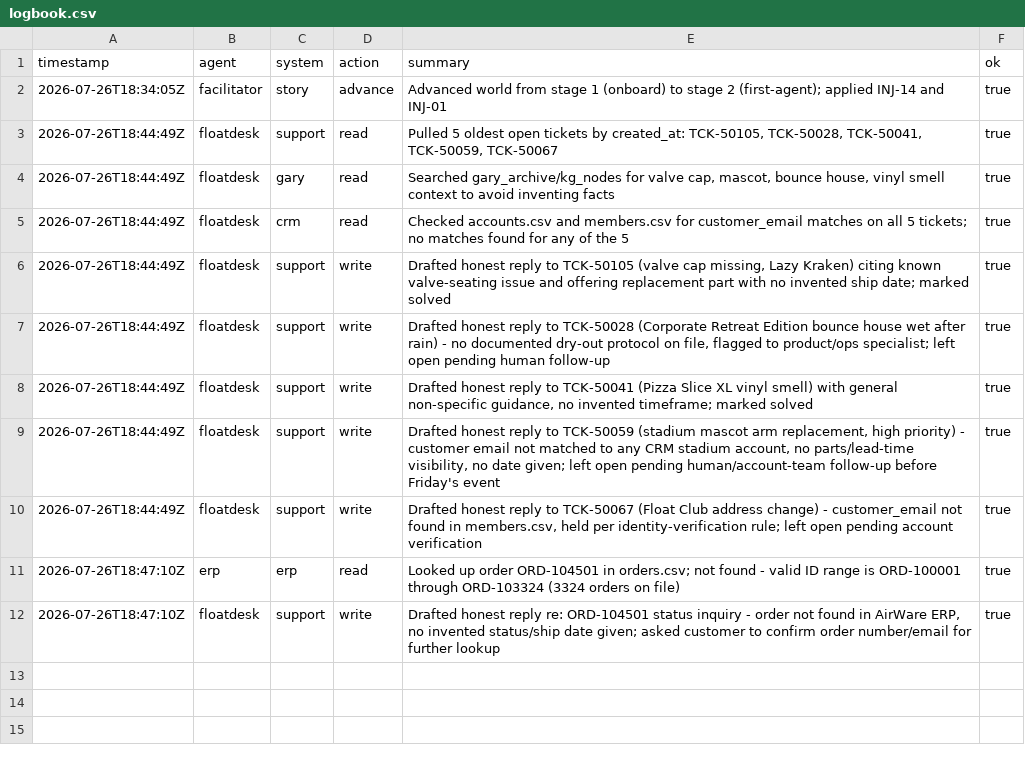
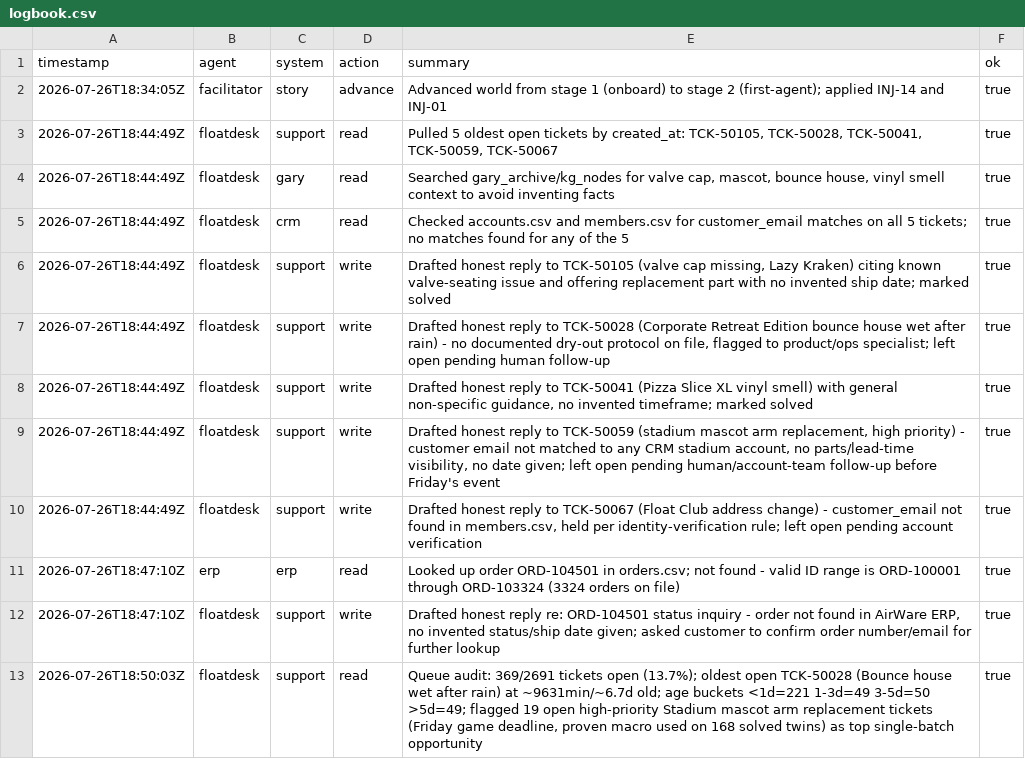
Before and after one commit to MIT-Agentic-AI-July-2026/Group-15-Blackout, a CSV file: world/logbook.csv, drawn as a sheet; the diff names each change by its address in the sheet, - before the commit and + after, or states it on an @@ line.

```diff
--- a/world/logbook.csv
+++ b/world/logbook.csv
+row 13: 2026-07-26T18:50:03Z | floatdesk | support | read | Queue audit: 369/2691 tickets open (13.7%); oldest open TCK-50028 (Bounce house wet after rain) at ~9631min/~6.7d old; age buckets <1d=221 1-3d=49 3-5d=50 >5d=49; flagged 19 open high-priority Stadium mascot arm replacement tickets (Friday game deadline, proven macro used on 168 solved twins) as top single-batch opportunity | true
```
